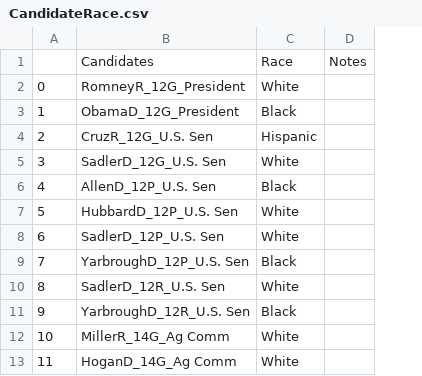
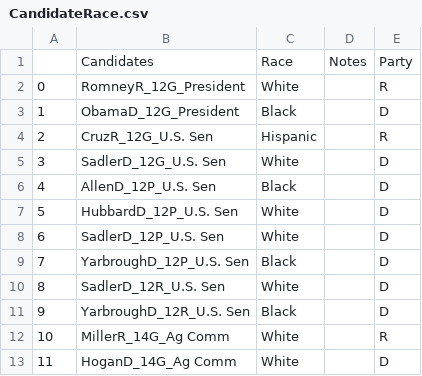
Before and after one commit to mggg/VRA_ensembles, a CSV file: TX/CandidateRace.csv, drawn as a sheet; only a part is shown; the diff names each change by its address in the sheet, - before the commit and + after, or states it on an @@ line.

```diff
--- a/TX/CandidateRace.csv
+++ b/TX/CandidateRace.csv
+column E, rows 1-13: Party | R | D | R | D | D | D | D | D | D | D | R | D
```
Also changed, not shown: TX/TX_elections.csv, 7 other files.
